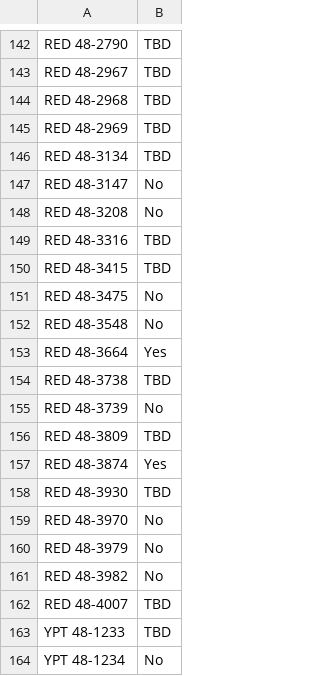
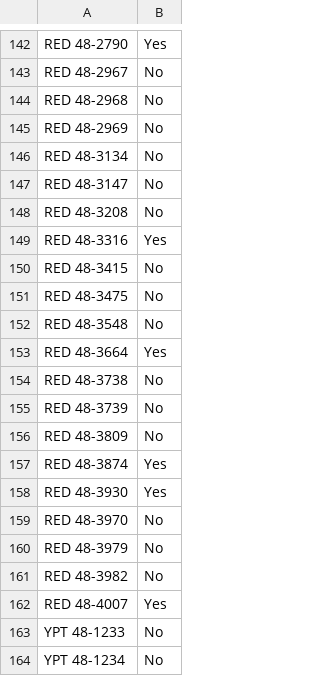
Before and after one commit to matthewg/matthewg.github.io, a CSV file: precinct-map-data/pco_recruitment_status.csv, drawn as a sheet; only a part is shown, gaps mark what is left out; the diff covers the shown part only; the diff names each change by its address in the sheet, - before the commit and + after, or states it on an @@ line.

```diff
--- a/precinct-map-data/pco_recruitment_status.csv
+++ b/precinct-map-data/pco_recruitment_status.csv
-B142: TBD
+B142: Yes
-B143:B146: TBD
+B143:B146: No
-B149: TBD
+B149: Yes
-B150: TBD
+B150: No
-B154: TBD
+B154: No
-B156: TBD
+B156: No
-B158: TBD
+B158: Yes
-B162: TBD
+B162: Yes
-B163: TBD
+B163: No
```
Also changed, not shown: 60 edited cells elsewhere in this file, 2 other files.
